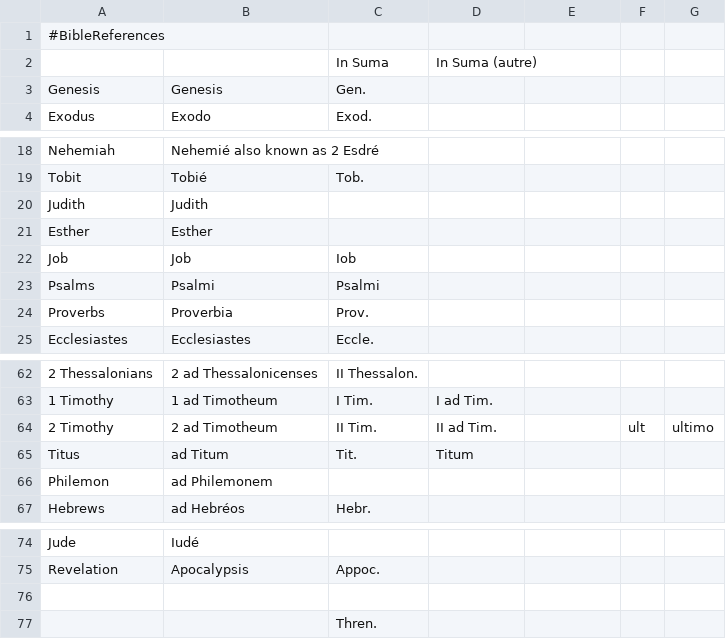
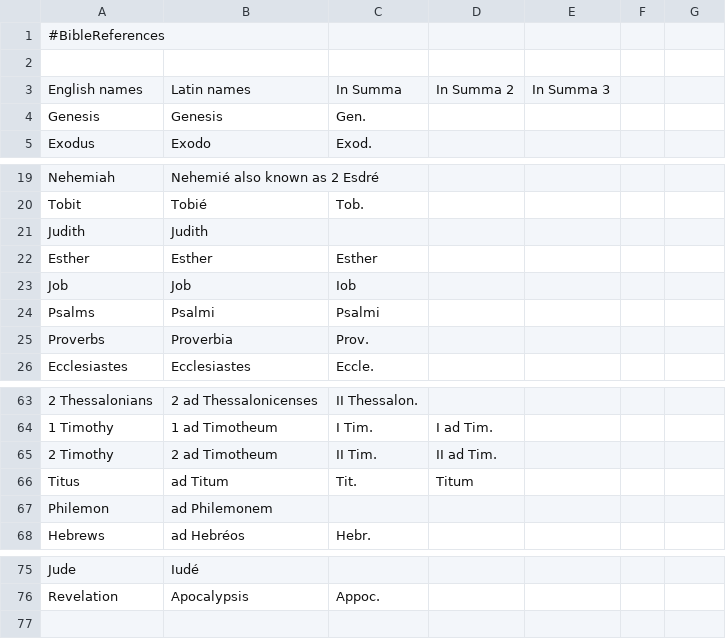
Before and after one commit to AnthropologieBiblique/CorpusThomisticum2md, a CSV file: Script/BibleReferences.csv, drawn as a sheet; only a part is shown, gaps mark what is left out; removed rows and columns are numbered as before the commit, all else as after; the diff names each change by its address in the sheet, - before the commit and + after, or states it on an @@ line.

```diff
--- a/Script/BibleReferences.csv
+++ b/Script/BibleReferences.csv
-row 2:  |  | In Suma | In Suma (autre)
+row 2: (empty)
+row 3: English names | Latin names | In Summa | In Summa 2 | In Summa 3
-C22: (empty)
+C22: Esther
-F65: ult
+F65: (empty)
-G65: ultimo
+G65: (empty)
-row 76: (empty)
-row 77:  |  | Thren.
```
Also changed, not shown: 2 other files.
